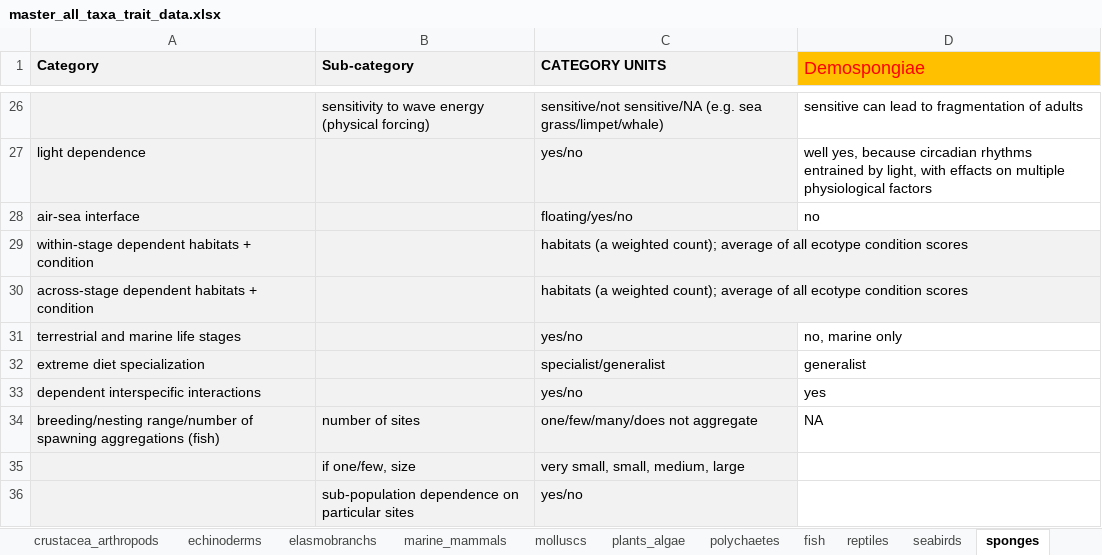
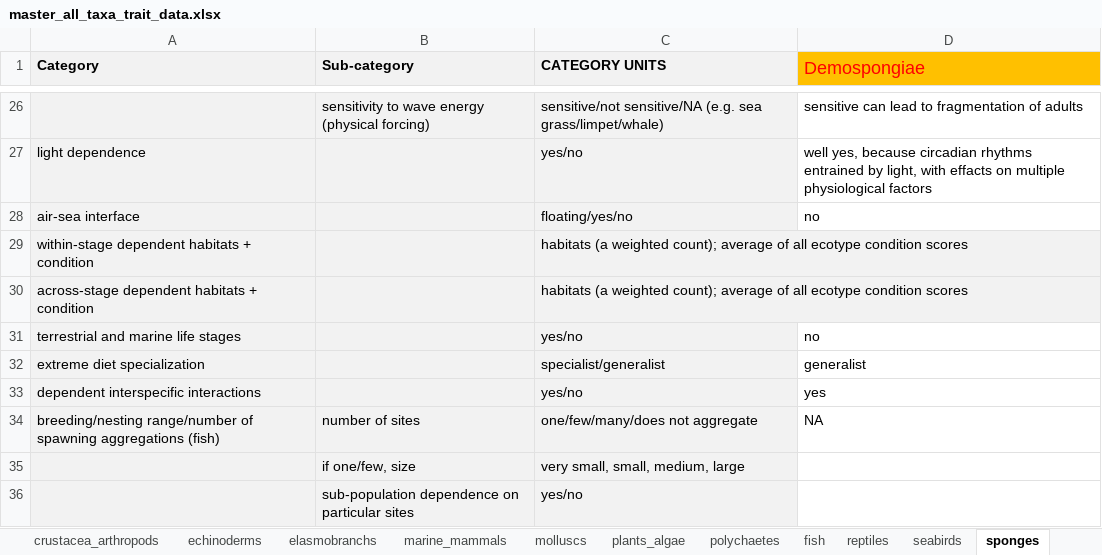
Before and after one commit to mapping-marine-spp-vuln/spp_vuln_framework, an Excel workbook: _raw_data/xlsx/master_all_taxa_trait_data.xlsx, sheet sponges, drawn as a sheet; only a part is shown, gaps mark what is left out; values as stored, in another font and other column widths than the file's, no borders; the diff names each change by its address in the sheet, - before the commit and + after, or states it on an @@ line.

Commit message:
updated code and trait value key for feeding/calcifying larvae; added atmosphere zone based on intertidal/flight/terrestrial-marine.
Former-commit-id: 5c3c9f5a07533bf8402e29e6a1e1bc019bccd80f

```diff
--- a/_raw_data/xlsx/master_all_taxa_trait_data.xlsx (sheet sponges)
+++ b/_raw_data/xlsx/master_all_taxa_trait_data.xlsx (sheet sponges)
-D31 (Demospongiae): no, marine only
+D31 (Demospongiae): no
```
Also changed, not shown: 27 other files.
